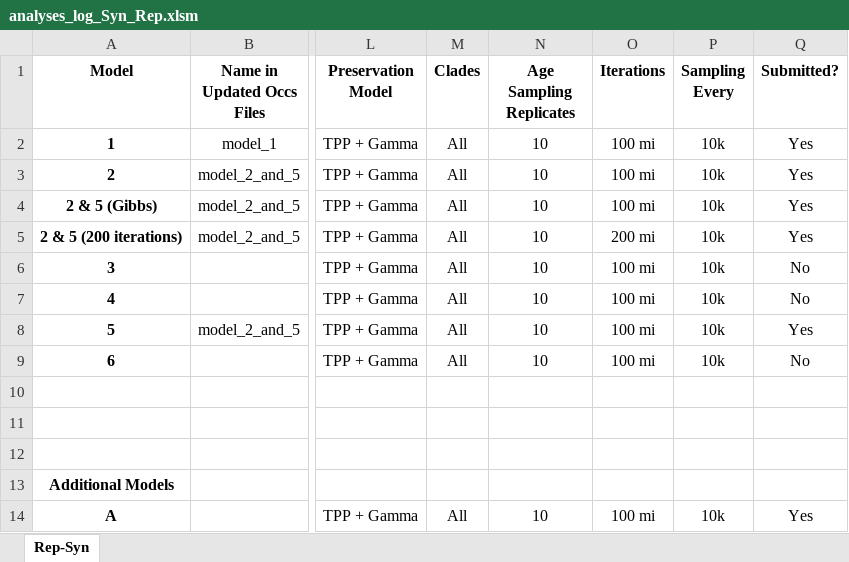
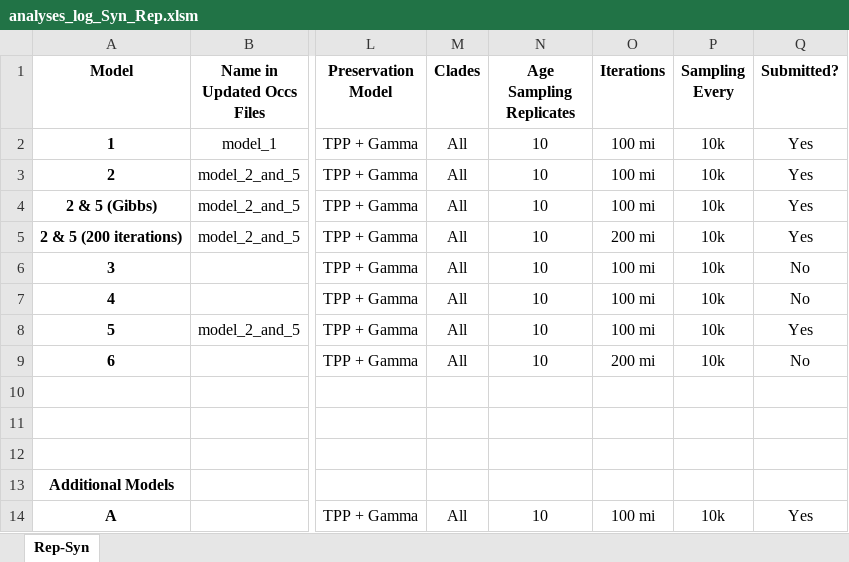
Before and after one commit to shelleylwang/pt_diversity_rates, an Excel workbook: updated_occurrence_analyses/analyses_log_Syn_Rep.xlsm, sheet Rep-Syn, drawn as a sheet; only a part is shown, gaps mark what is left out; values as stored, in another font and other column widths than the file's, no borders; conditional formats not drawn; the diff names each change by its address in the sheet, - before the commit and + after, or states it on an @@ line.

```diff
--- a/updated_occurrence_analyses/analyses_log_Syn_Rep.xlsm (sheet Rep-Syn)
+++ b/updated_occurrence_analyses/analyses_log_Syn_Rep.xlsm (sheet Rep-Syn)
-O9 (Iterations): 100 mi
+O9 (Iterations): 200 mi
```
Also changed, not shown: 3 other files.
